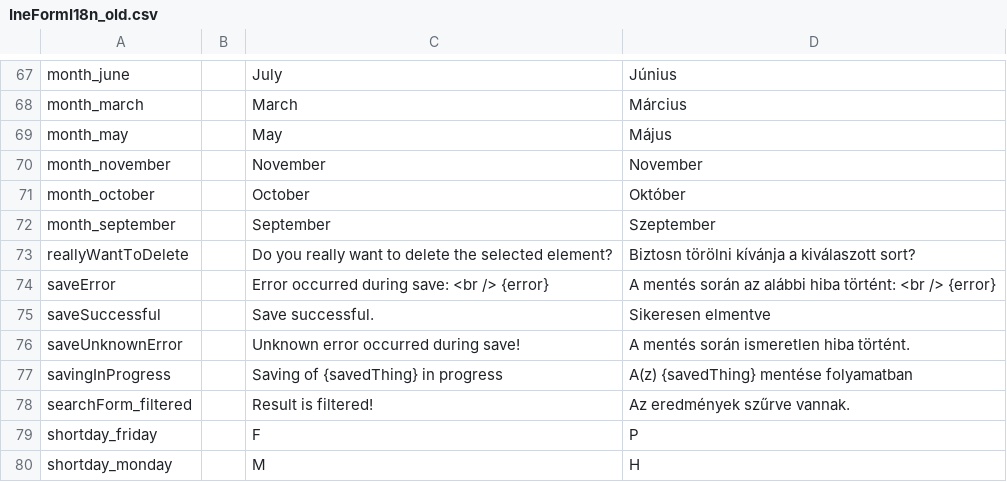
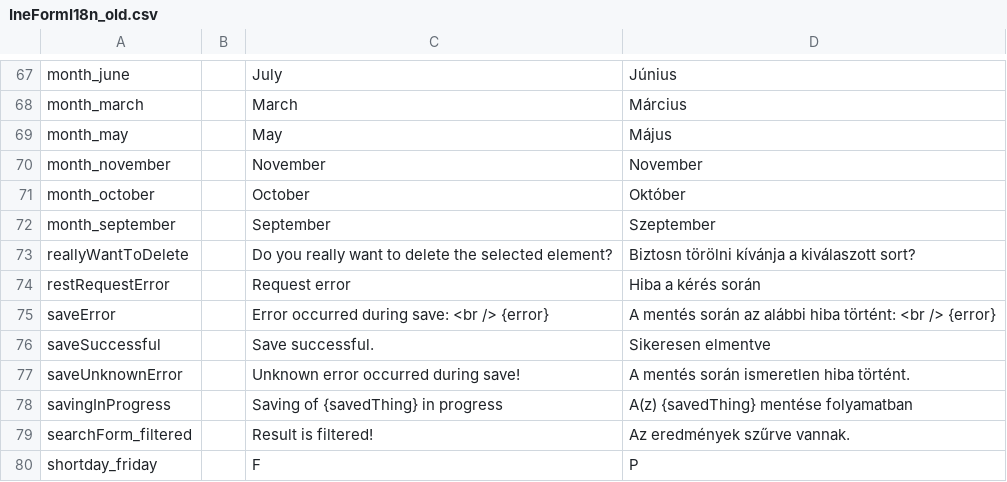
Before and after one commit to inepex/ineform, a CSV file: inei18n/src/main/java/com/inepex/inei18n/client/IneFormI18n_old.csv, drawn as a sheet; only a part is shown, gaps mark what is left out; the shorter side is filled out with more unchanged rows; the diff names each change by its address in the sheet, - before the commit and + after, or states it on an @@ line.

```diff
--- a/inei18n/src/main/java/com/inepex/inei18n/client/IneFormI18n_old.csv
+++ b/inei18n/src/main/java/com/inepex/inei18n/client/IneFormI18n_old.csv
+row 74: restRequestError |  | Request error | Hiba a kérés során
```
Also changed, not shown: 2 other files.
